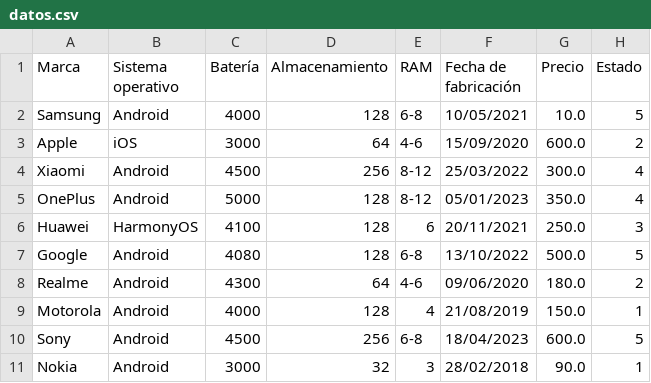
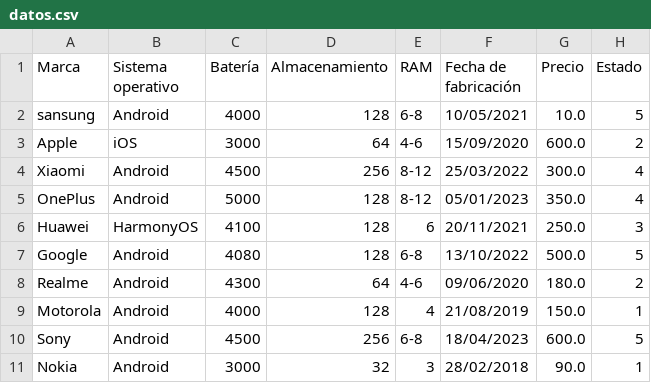
Before and after one commit to VictorAlvarezCabrera/Moviles_Python, a CSV file: datos/datos.csv, drawn as a sheet.

```diff
--- a/datos/datos.csv
+++ b/datos/datos.csv
@@ -1,3 +1,3 @@
 Marca,Sistema operativo,Batería,Almacenamiento,RAM,Fecha de fabricación,Precio,Estado
-Samsung,Android,4000,128,6-8,10/05/2021,10.0,5
+sansung,Android,4000,128,6-8,10/05/2021,10.0,5
 Apple,iOS,3000,64,4-6,15/09/2020,600.0,2
```
Also changed, not shown: 3 other files.
